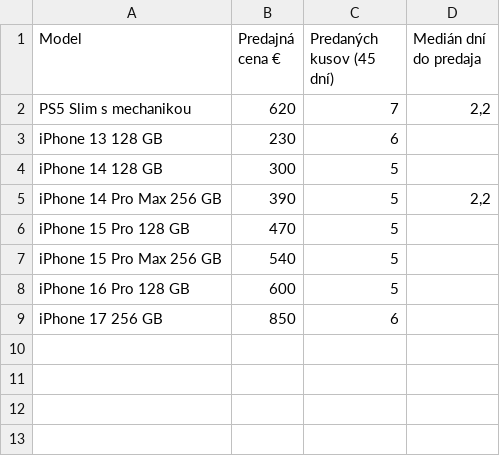
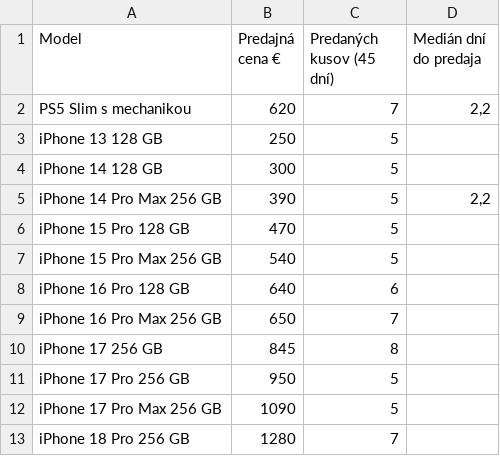
Before and after one commit to redblacck4-code/bazos-statistiky, a CSV file: data/predajne_ceny.csv, drawn as a sheet.

```diff
--- a/data/predajne_ceny.csv
+++ b/data/predajne_ceny.csv
@@ -2,3 +2,3 @@
 PS5 Slim s mechanikou;620;7;2,2
-iPhone 13 128 GB;230;6;
+iPhone 13 128 GB;250;5;
 iPhone 14 128 GB;300;5;
@@ -7,3 +7,7 @@ iPhone 15 Pro 128 GB;470;5;
 iPhone 15 Pro Max 256 GB;540;5;
-iPhone 16 Pro 128 GB;600;5;
-iPhone 17 256 GB;850;6;
+iPhone 16 Pro 128 GB;640;6;
+iPhone 16 Pro Max 256 GB;650;7;
+iPhone 17 256 GB;845;8;
+iPhone 17 Pro 256 GB;950;5;
+iPhone 17 Pro Max 256 GB;1090;5;
+iPhone 18 Pro 256 GB;1280;7;
```
Also changed, not shown: data/inzeraty.csv, data/statistiky.csv, 3 other files.
